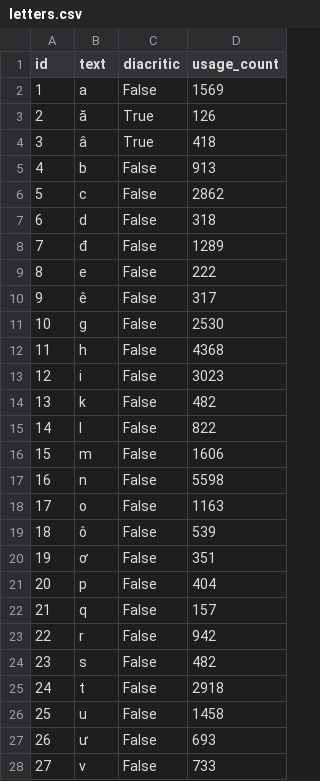
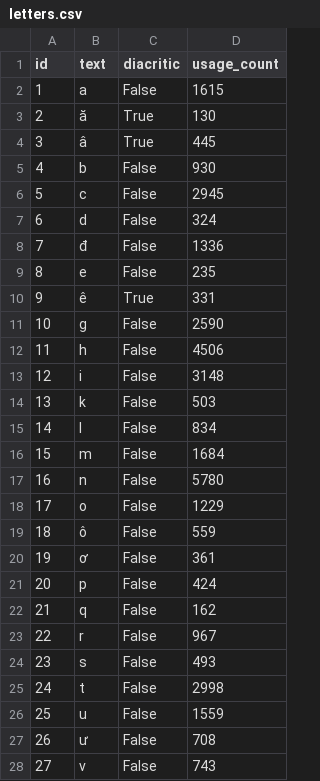
Before and after one commit to elimu-ai/webapp-lfs, a CSV file: lang-VIE/letters.csv, drawn as a sheet; only a part is shown; the diff covers the shown part only.

```diff
--- a/lang-VIE/letters.csv
+++ b/lang-VIE/letters.csv
@@ -1,28 +1,28 @@
 id,text,diacritic,usage_count
-1,a,False,1569
-2,ă,True,126
-3,â,True,418
-4,b,False,913
-5,c,False,2862
-6,d,False,318
-7,đ,False,1289
-8,e,False,222
-9,ê,False,317
-10,g,False,2530
-11,h,False,4368
-12,i,False,3023
-13,k,False,482
-14,l,False,822
-15,m,False,1606
-16,n,False,5598
-17,o,False,1163
-18,ô,False,539
-19,ơ,False,351
-20,p,False,404
-21,q,False,157
-22,r,False,942
-23,s,False,482
-24,t,False,2918
-25,u,False,1458
-26,ư,False,693
-27,v,False,733
+1,a,False,1615
+2,ă,True,130
+3,â,True,445
+4,b,False,930
+5,c,False,2945
+6,d,False,324
+7,đ,False,1336
+8,e,False,235
+9,ê,True,331
+10,g,False,2590
+11,h,False,4506
+12,i,False,3148
+13,k,False,503
+14,l,False,834
+15,m,False,1684
+16,n,False,5780
+17,o,False,1229
+18,ô,False,559
+19,ơ,False,361
+20,p,False,424
+21,q,False,162
+22,r,False,967
+23,s,False,493
+24,t,False,2998
+25,u,False,1559
+26,ư,False,708
+27,v,False,743
```
Also changed, not shown: 4 edited cells elsewhere in this file, lang-ENG/emojis.csv, lang-HIN/emojis.csv, 14 other files.
